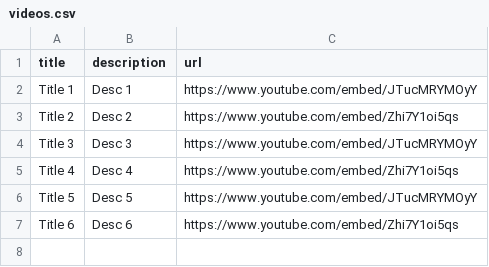
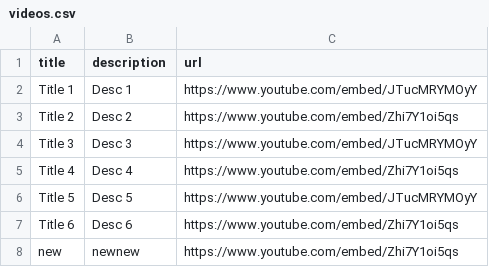
Before and after one commit to UCLComputerScience/COMP0067_2022_Team8, a CSV file: server/csv/videos.csv, drawn as a sheet; the diff names each change by its address in the sheet, - before the commit and + after, or states it on an @@ line.

```diff
--- a/server/csv/videos.csv
+++ b/server/csv/videos.csv
+row 8: new | newnew | https://www.youtube.com/embed/Zhi7Y1oi5qs
```
Also changed, not shown: 3 other files.
